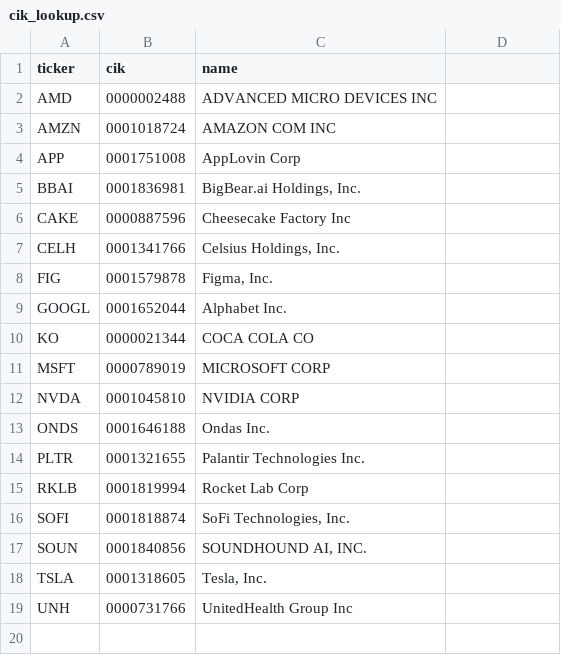
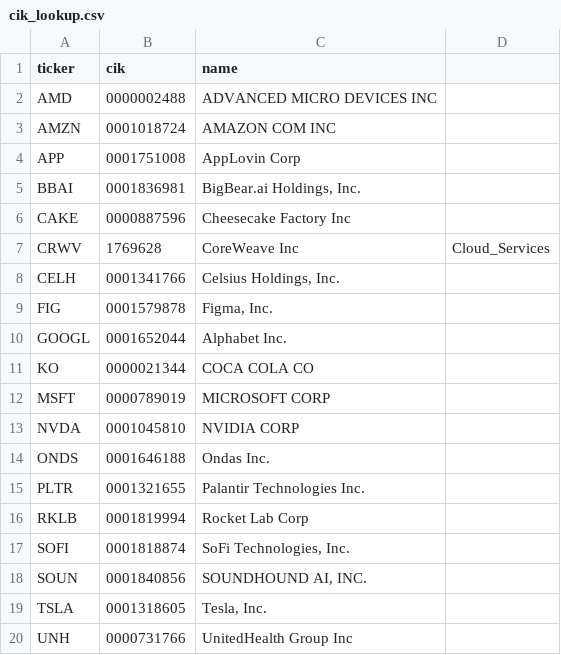
Before and after one commit to Koichi-Shigihara2/Adjusted-EPS-Analyzer, a CSV file: config/cik_lookup.csv, drawn as a sheet.

```diff
--- a/config/cik_lookup.csv
+++ b/config/cik_lookup.csv
@@ -6,2 +6,3 @@ BBAI,0001836981,"BigBear.ai Holdings, Inc."
 CAKE,0000887596,Cheesecake Factory Inc
+CRWV,1769628,CoreWeave Inc,Cloud_Services
 CELH,0001341766,"Celsius Holdings, Inc."
```
Also changed, not shown: 4 other files.
